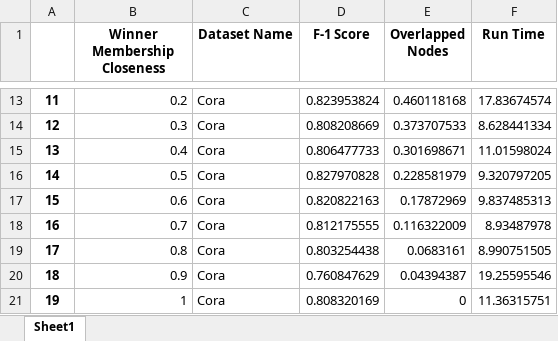
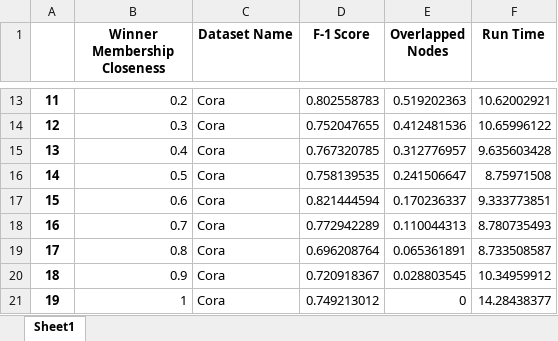
Before and after one commit to mamintoosi-papers-codes/ClusterGCN, an Excel workbook: results/F1_score.xlsx, sheet Sheet1, drawn as a sheet; only a part is shown, gaps mark what is left out; values as stored, in another font and other column widths than the file's, no borders; the diff covers the shown part only; the diff names each change by its address in the sheet, - before the commit and + after, or states it on an @@ line.

```diff
--- a/results/F1_score.xlsx (sheet Sheet1)
+++ b/results/F1_score.xlsx (sheet Sheet1)
-D13 (F-1 Score): 0.823953824
+D13 (F-1 Score): 0.802558783
-E13 (Overlapped Nodes): 0.460118168
+E13 (Overlapped Nodes): 0.519202363
-F13 (Run Time): 17.83674574
+F13 (Run Time): 10.62002921
-D14 (F-1 Score): 0.808208669
+D14 (F-1 Score): 0.752047655
-E14 (Overlapped Nodes): 0.373707533
+E14 (Overlapped Nodes): 0.412481536
-F14 (Run Time): 8.628441334
+F14 (Run Time): 10.65996122
-D15 (F-1 Score): 0.806477733
+D15 (F-1 Score): 0.767320785
-E15 (Overlapped Nodes): 0.301698671
+E15 (Overlapped Nodes): 0.312776957
-F15 (Run Time): 11.01598024
+F15 (Run Time): 9.635603428
-D16 (F-1 Score): 0.827970828
+D16 (F-1 Score): 0.758139535
-E16 (Overlapped Nodes): 0.228581979
+E16 (Overlapped Nodes): 0.241506647
-F16 (Run Time): 9.320797205
+F16 (Run Time): 8.75971508
-D17 (F-1 Score): 0.820822163
+D17 (F-1 Score): 0.821444594
-E17 (Overlapped Nodes): 0.17872969
+E17 (Overlapped Nodes): 0.170236337
-F17 (Run Time): 9.837485313
+F17 (Run Time): 9.333773851
-D18 (F-1 Score): 0.812175555
+D18 (F-1 Score): 0.772942289
-E18 (Overlapped Nodes): 0.116322009
+E18 (Overlapped Nodes): 0.110044313
-F18 (Run Time): 8.93487978
+F18 (Run Time): 8.780735493
-D19 (F-1 Score): 0.803254438
+D19 (F-1 Score): 0.696208764
-E19 (Overlapped Nodes): 0.0683161
+E19 (Overlapped Nodes): 0.065361891
-F19 (Run Time): 8.990751505
+F19 (Run Time): 8.733508587
-D20 (F-1 Score): 0.760847629
+D20 (F-1 Score): 0.720918367
-E20 (Overlapped Nodes): 0.04394387
+E20 (Overlapped Nodes): 0.028803545
-F20 (Run Time): 19.25595546
+F20 (Run Time): 10.34959912
-D21 (F-1 Score): 0.808320169
+D21 (F-1 Score): 0.749213012
-F21 (Run Time): 11.36315751
+F21 (Run Time): 14.28438377
```
Also changed, not shown: 32 edited cells elsewhere in this sheet, 10 other files.
